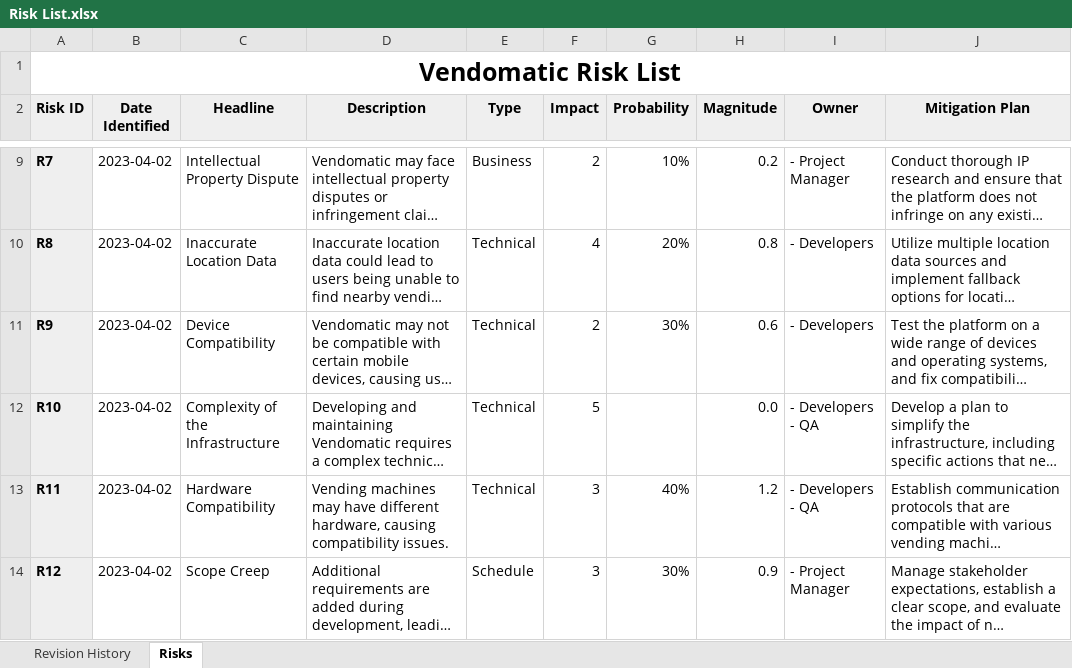
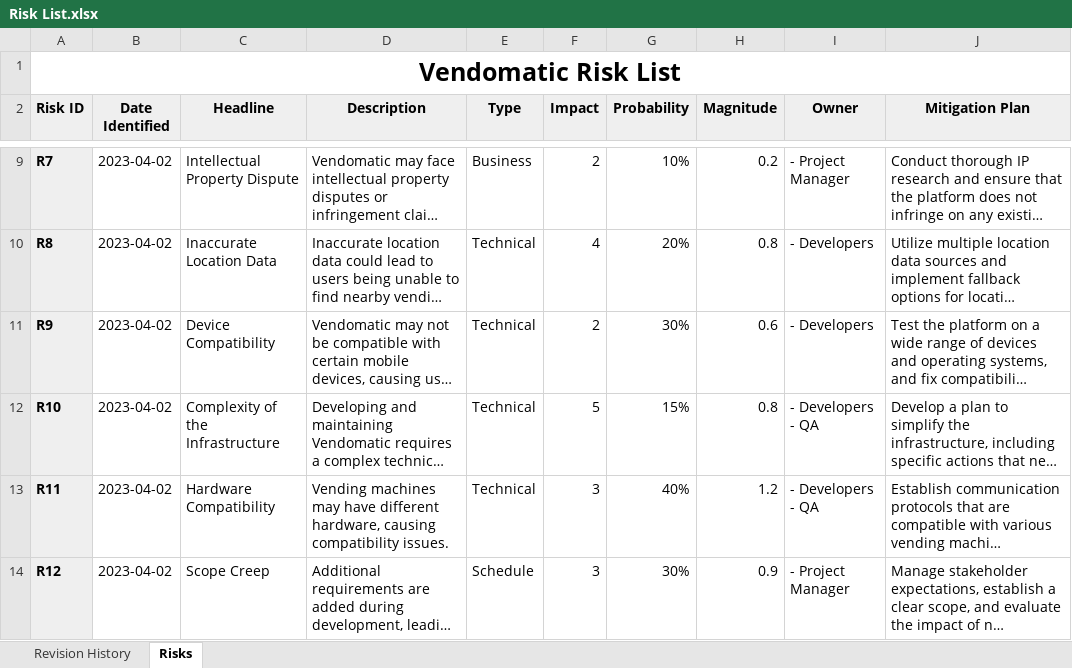
Before and after one commit to tksozer/SM504-CodeBusters, an Excel workbook: docs/Project Management/Risk List.xlsx, sheet Risks, drawn as a sheet; only a part is shown, gaps mark what is left out; long unchanged cells end in …; values as stored, in another font and other column widths than the file's, no borders; charts and pictures and conditional formats not drawn; the diff names each change by its address in the sheet, - before the commit and + after, or states it on an @@ line.

Commit message:
Update the missing item in the risk list

```diff
--- a/docs/Project Management/Risk List.xlsx (sheet Risks)
+++ b/docs/Project Management/Risk List.xlsx (sheet Risks)
-G12 (Probability): (empty)
+G12 (Probability): 15%
-H12 (Magnitude): 0.0
+H12 (Magnitude): 0.8
```
Also changed, not shown: 1 other file.
